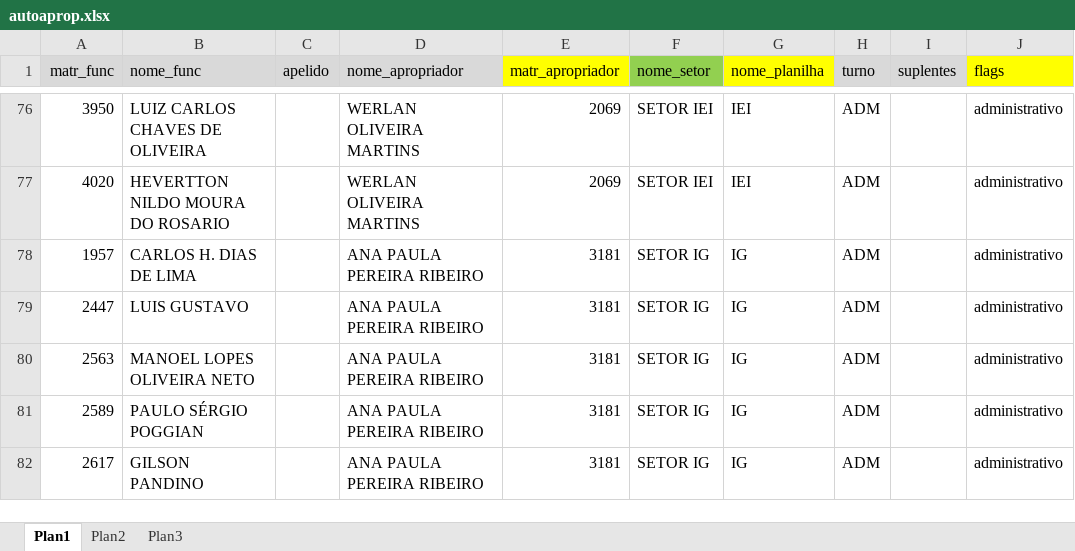
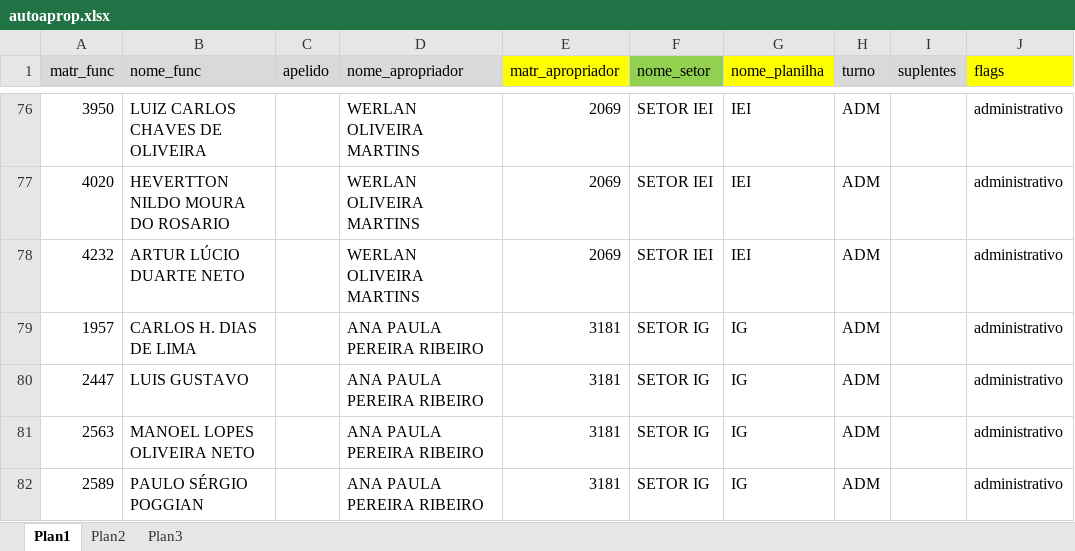
Before and after one commit to flipbit03/sisaprop, an Excel workbook: maps/autoaprop.xlsx, sheet Plan1, drawn as a sheet; only a part is shown, gaps mark what is left out; the shorter side is filled out with more unchanged rows; values as stored, in another font and other column widths than the file's, no borders; the diff names each change by its address in the sheet, - before the commit and + after, or states it on an @@ line.

Commit message:
Atualizado IEI.XLSX

```diff
--- a/maps/autoaprop.xlsx (sheet Plan1)
+++ b/maps/autoaprop.xlsx (sheet Plan1)
+row 78: 4232 | ARTUR LÚCIO DUARTE NETO |  | WERLAN OLIVEIRA MARTINS | 2069 | SETOR IEI | IEI | ADM |  | administrativo
```
Also changed, not shown: outputs/autoaprop.xlsx/autoapropxlsx/IEI.XLSX.
